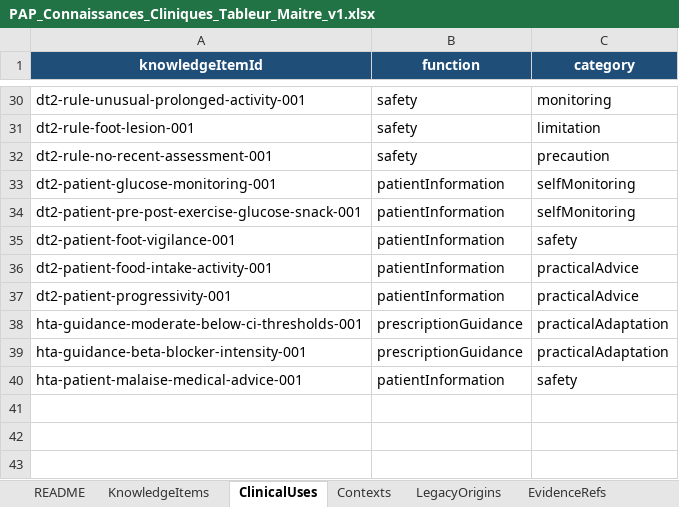
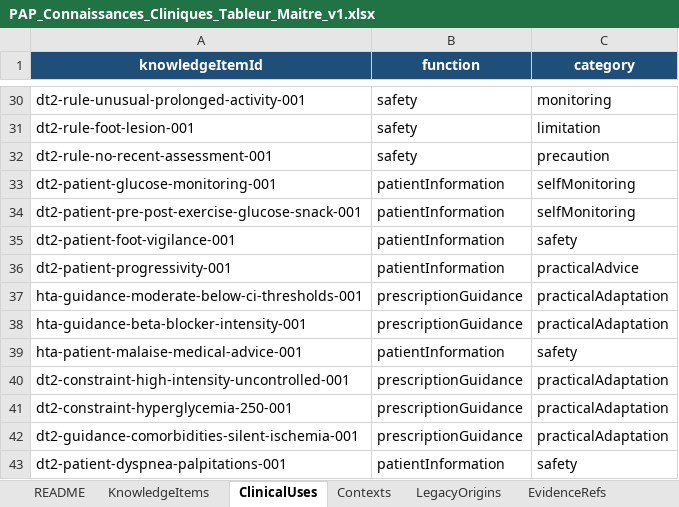
Before and after one commit to AbBe-web/PAP-Plateforme-dev, an Excel workbook: data/clinical-knowledge/PAP_Connaissances_Cliniques_Tableur_Maitre_v1.xlsx, sheet ClinicalUses, drawn as a sheet; only a part is shown, gaps mark what is left out; values as stored, in another font and other column widths than the file's, no borders; table styles not drawn; removed rows and columns are numbered as before the commit, all else as after; the diff names each change by its address in the sheet, - before the commit and + after, or states it on an @@ line.

Commit message:
feat(clinical-context): refine DT2 cognitive aid and multimorbidity badges

```diff
--- a/data/clinical-knowledge/PAP_Connaissances_Cliniques_Tableur_Maitre_v1.xlsx (sheet ClinicalUses)
+++ b/data/clinical-knowledge/PAP_Connaissances_Cliniques_Tableur_Maitre_v1.xlsx (sheet ClinicalUses)
-row 36: dt2-patient-food-intake-activity-001 | patientInformation | practicalAdvice
+row 40: dt2-constraint-high-intensity-uncontrolled-001 | prescriptionGuidance | practicalAdaptation
+row 41: dt2-constraint-hyperglycemia-250-001 | prescriptionGuidance | practicalAdaptation
+row 42: dt2-guidance-comorbidities-silent-ischemia-001 | prescriptionGuidance | practicalAdaptation
+row 43: dt2-patient-dyspnea-palpitations-001 | patientInformation | safety
```
Also changed, not shown: sheet KnowledgeItems, sheet Contexts, sheet LegacyOrigins, 4 other files.
